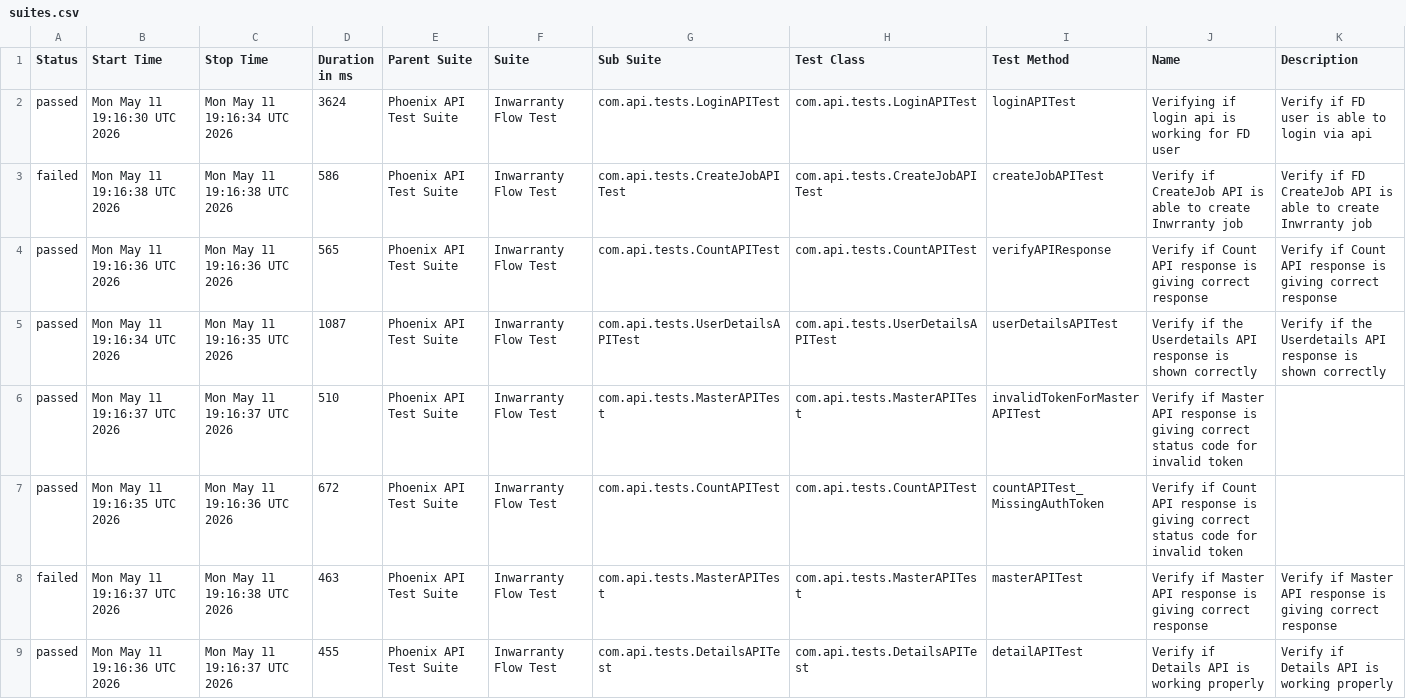
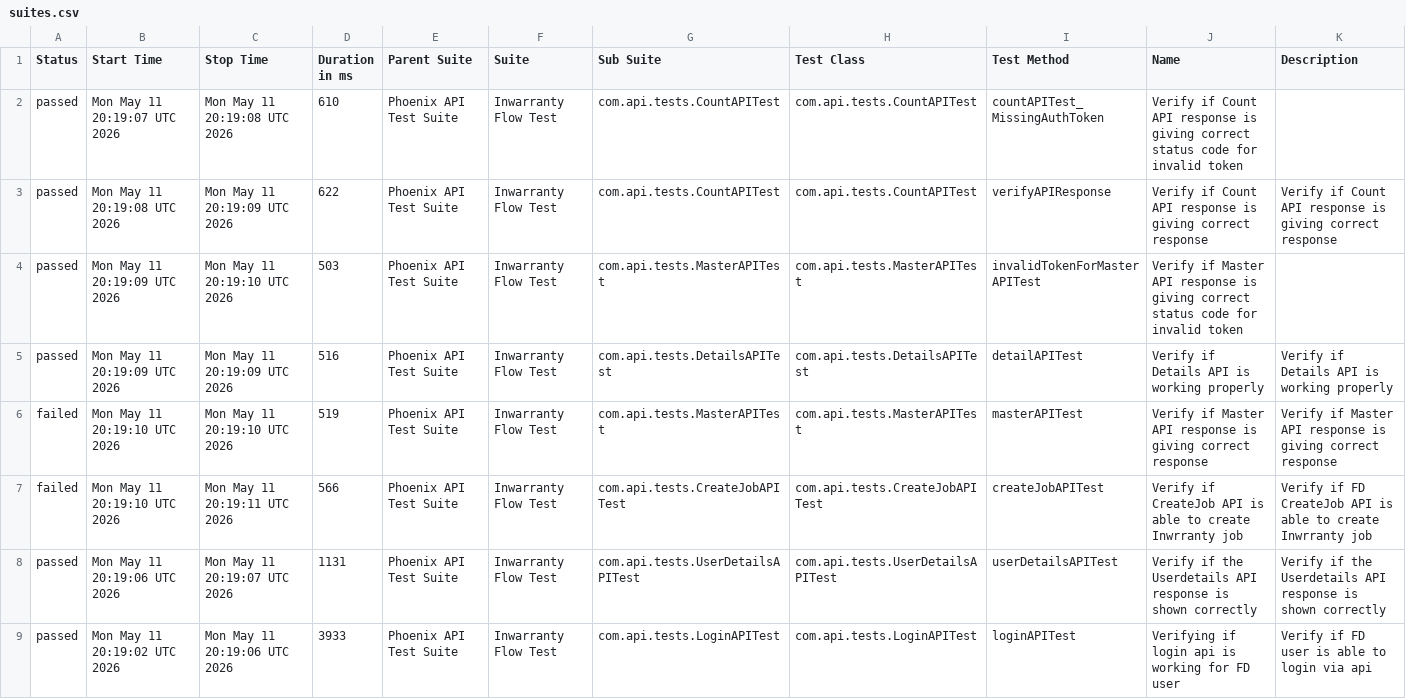
Before and after one commit to rounit/PhoenixTestAutomationFramework, a CSV file: data/suites.csv, drawn as a sheet.

```diff
--- a/data/suites.csv
+++ b/data/suites.csv
@@ -1,9 +1,9 @@
 "Status","Start Time","Stop Time","Duration in ms","Parent Suite","Suite","Sub Suite","Test Class","Test Method","Name","Description"
-"passed","Mon May 11 19:16:30 UTC 2026","Mon May 11 19:16:34 UTC 2026","3624","Phoenix API Test Suite","Inwarranty Flow Test","com.api.tests.LoginAPITest","com.api.tests.LoginAPITest","loginAPITest","Verifying if login api is working for FD user","Verify if FD user is able to login via api"
-"failed","Mon May 11 19:16:38 UTC 2026","Mon May 11 19:16:38 UTC 2026","586","Phoenix API Test Suite","Inwarranty Flow Test","com.api.tests.CreateJobAPITest","com.api.tests.CreateJobAPITest","createJobAPITest","Verify if CreateJob API is able to create Inwrranty job","Verify if FD CreateJob API is able to create Inwrranty job"
-"passed","Mon May 11 19:16:36 UTC 2026","Mon May 11 19:16:36 UTC 2026","565","Phoenix API Test Suite","Inwarranty Flow Test","com.api.tests.CountAPITest","com.api.tests.CountAPITest","verifyAPIResponse","Verify if Count API response is giving correct response","Verify if Count API response is giving correct response"
-"passed","Mon May 11 19:16:34 UTC 2026","Mon May 11 19:16:35 UTC 2026","1087","Phoenix API Test Suite","Inwarranty Flow Test","com.api.tests.UserDetailsAPITest","com.api.tests.UserDetailsAPITest","userDetailsAPITest","Verify if the Userdetails API response is shown correctly","Verify if the Userdetails API response is shown correctly"
-"passed","Mon May 11 19:16:37 UTC 2026","Mon May 11 19:16:37 UTC 2026","510","Phoenix API Test Suite","Inwarranty Flow Test","com.api.tests.MasterAPITest","com.api.tests.MasterAPITest","invalidTokenForMasterAPITest","Verify if Master API response is giving correct status code for invalid token",""
-"passed","Mon May 11 19:16:35 UTC 2026","Mon May 11 19:16:36 UTC 2026","672","Phoenix API Test Suite","Inwarranty Flow Test","com.api.tests.CountAPITest","com.api.tests.CountAPITest","countAPITest_MissingAuthToken","Verify if Count API response is giving correct status code for invalid token",""
-"failed","Mon May 11 19:16:37 UTC 2026","Mon May 11 19:16:38 UTC 2026","463","Phoenix API Test Suite","Inwarranty Flow Test","com.api.tests.MasterAPITest","com.api.tests.MasterAPITest","masterAPITest","Verify if Master API response is giving correct response","Verify if Master API response is giving correct response"
-"passed","Mon May 11 19:16:36 UTC 2026","Mon May 11 19:16:37 UTC 2026","455","Phoenix API Test Suite","Inwarranty Flow Test","com.api.tests.DetailsAPITest","com.api.tests.DetailsAPITest","detailAPITest","Verify if Details API is working properly","Verify if Details API is working properly"
+"passed","Mon May 11 20:19:07 UTC 2026","Mon May 11 20:19:08 UTC 2026","610","Phoenix API Test Suite","Inwarranty Flow Test","com.api.tests.CountAPITest","com.api.tests.CountAPITest","countAPITest_MissingAuthToken","Verify if Count API response is giving correct status code for invalid token",""
+"passed","Mon May 11 20:19:08 UTC 2026","Mon May 11 20:19:09 UTC 2026","622","Phoenix API Test Suite","Inwarranty Flow Test","com.api.tests.CountAPITest","com.api.tests.CountAPITest","verifyAPIResponse","Verify if Count API response is giving correct response","Verify if Count API response is giving correct response"
+"passed","Mon May 11 20:19:09 UTC 2026","Mon May 11 20:19:10 UTC 2026","503","Phoenix API Test Suite","Inwarranty Flow Test","com.api.tests.MasterAPITest","com.api.tests.MasterAPITest","invalidTokenForMasterAPITest","Verify if Master API response is giving correct status code for invalid token",""
+"passed","Mon May 11 20:19:09 UTC 2026","Mon May 11 20:19:09 UTC 2026","516","Phoenix API Test Suite","Inwarranty Flow Test","com.api.tests.DetailsAPITest","com.api.tests.DetailsAPITest","detailAPITest","Verify if Details API is working properly","Verify if Details API is working properly"
+"failed","Mon May 11 20:19:10 UTC 2026","Mon May 11 20:19:10 UTC 2026","519","Phoenix API Test Suite","Inwarranty Flow Test","com.api.tests.MasterAPITest","com.api.tests.MasterAPITest","masterAPITest","Verify if Master API response is giving correct response","Verify if Master API response is giving correct response"
+"failed","Mon May 11 20:19:10 UTC 2026","Mon May 11 20:19:11 UTC 2026","566","Phoenix API Test Suite","Inwarranty Flow Test","com.api.tests.CreateJobAPITest","com.api.tests.CreateJobAPITest","createJobAPITest","Verify if CreateJob API is able to create Inwrranty job","Verify if FD CreateJob API is able to create Inwrranty job"
+"passed","Mon May 11 20:19:06 UTC 2026","Mon May 11 20:19:07 UTC 2026","1131","Phoenix API Test Suite","Inwarranty Flow Test","com.api.tests.UserDetailsAPITest","com.api.tests.UserDetailsAPITest","userDetailsAPITest","Verify if the Userdetails API response is shown correctly","Verify if the Userdetails API response is shown correctly"
+"passed","Mon May 11 20:19:02 UTC 2026","Mon May 11 20:19:06 UTC 2026","3933","Phoenix API Test Suite","Inwarranty Flow Test","com.api.tests.LoginAPITest","com.api.tests.LoginAPITest","loginAPITest","Verifying if login api is working for FD user","Verify if FD user is able to login via api"
```
Also changed, not shown: data/behaviors.csv, 51 other files.
